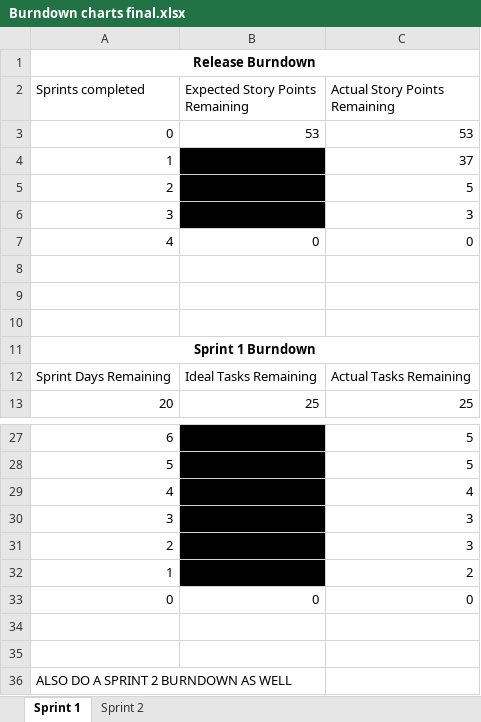
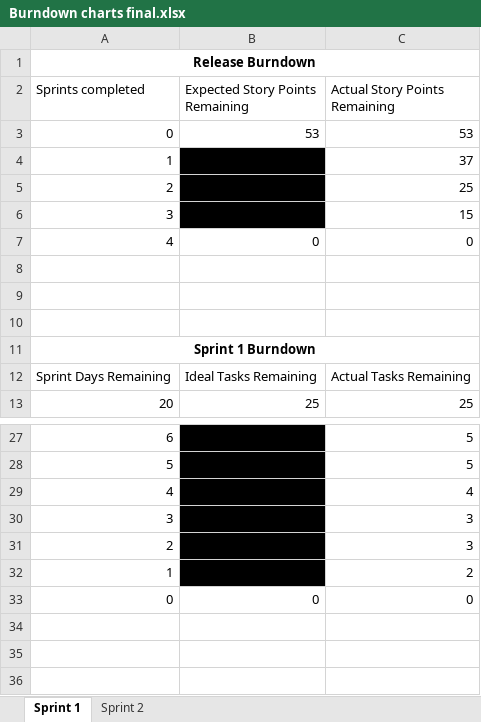
Before and after one commit to owencharters/IFB299, an Excel workbook: Burndown charts final.xlsx, sheet Sprint 1, drawn as a sheet; only a part is shown, gaps mark what is left out; values as stored, in another font and other column widths than the file's, no borders; charts and pictures not drawn; the diff names each change by its address in the sheet, - before the commit and + after, or states it on an @@ line.

```diff
--- a/Burndown charts final.xlsx (sheet Sprint 1)
+++ b/Burndown charts final.xlsx (sheet Sprint 1)
-C5 (Actual Story Points Remaining): 5
+C5 (Actual Story Points Remaining): 25
-C6 (Actual Story Points Remaining): 3
+C6 (Actual Story Points Remaining): 15
-row 34: (empty)
-row 35: (empty)
-row 36: ALSO DO A SPRINT 2 BURNDOWN AS WELL
```
Also changed, not shown: sheet Sprint 2, charts or pictures, 1 other file.
